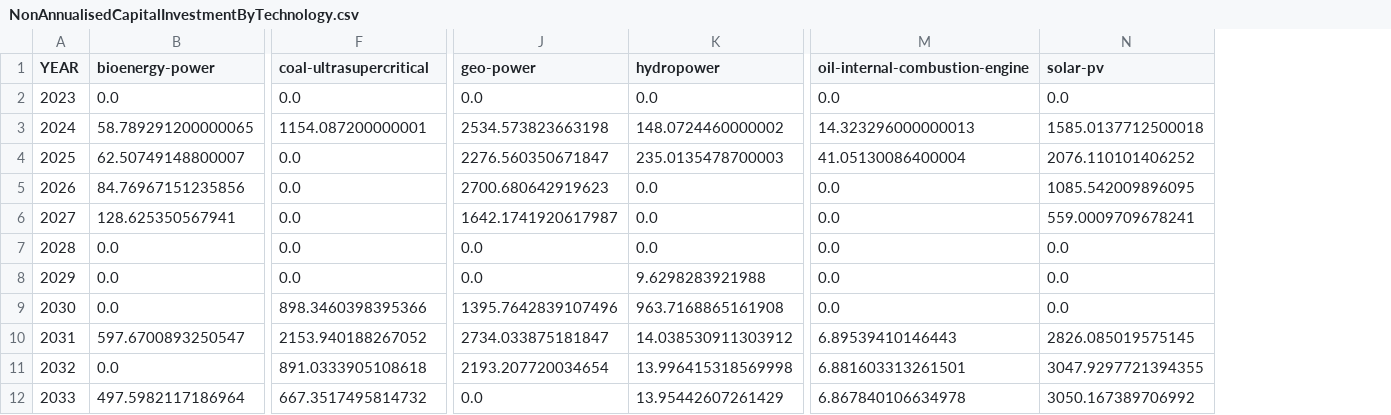
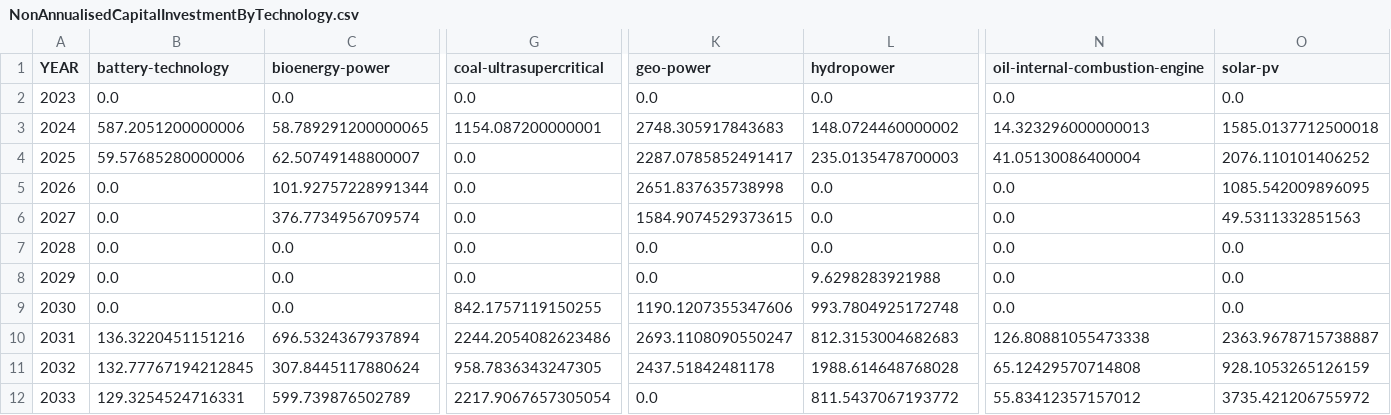
Before and after one commit to transition-zero/tza-V20, a CSV file: outputs/results/PHL/PHL-BAU/NonAnnualisedCapitalInvestmentByTechnology.csv, drawn as a sheet; only a part is shown, gaps mark what is left out; addresses are those after the commit; the diff covers the shown part only; the diff names each change by its address in the sheet, - before the commit and + after, or states it on an @@ line.

```diff
--- a/outputs/results/PHL/PHL-BAU/NonAnnualisedCapitalInvestmentByTechnology.csv
+++ b/outputs/results/PHL/PHL-BAU/NonAnnualisedCapitalInvestmentByTechnology.csv
+column B (battery-technology), rows 2-12: 0.0 | 587.2051200000006 | 59.57685280000006 | 0.0 | 0.0 | 0.0 | 0.0 | 0.0 | 136.3220451151216 | 132.77767194212845 | 129.3254524716331
-K3 (geo-power): 2534.573823663198
+K3 (geo-power): 2748.305917843683
-K4 (geo-power): 2276.560350671847
+K4 (geo-power): 2287.0785852491417
-C5 (bioenergy-power): 84.76967151235856
+C5 (bioenergy-power): 101.92757228991344
-K5 (geo-power): 2700.680642919623
+K5 (geo-power): 2651.837635738998
-C6 (bioenergy-power): 128.625350567941
+C6 (bioenergy-power): 376.7734956709574
-K6 (geo-power): 1642.1741920617987
+K6 (geo-power): 1584.9074529373615
-O6 (solar-pv): 559.0009709678241
+O6 (solar-pv): 49.5311332851563
-G9 (coal-ultrasupercritical): 898.3460398395366
+G9 (coal-ultrasupercritical): 842.1757119150255
-K9 (geo-power): 1395.7642839107496
+K9 (geo-power): 1190.1207355347606
-L9 (hydropower): 963.7168865161908
+L9 (hydropower): 993.7804925172748
-C10 (bioenergy-power): 597.6700893250547
+C10 (bioenergy-power): 696.5324367937894
-G10 (coal-ultrasupercritical): 2153.940188267052
+G10 (coal-ultrasupercritical): 2244.2054082623486
-K10 (geo-power): 2734.033875181847
+K10 (geo-power): 2693.1108090550247
-L10 (hydropower): 14.038530911303912
+L10 (hydropower): 812.3153004682683
-N10 (oil-internal-combustion-engine): 6.89539410146443
+N10 (oil-internal-combustion-engine): 126.80881055473338
-O10 (solar-pv): 2826.085019575145
+O10 (solar-pv): 2363.9678715738887
-C11 (bioenergy-power): 0.0
+C11 (bioenergy-power): 307.8445117880624
-G11 (coal-ultrasupercritical): 891.0333905108618
+G11 (coal-ultrasupercritical): 958.7836343247305
-K11 (geo-power): 2193.207720034654
+K11 (geo-power): 2437.51842481178
-L11 (hydropower): 13.996415318569998
+L11 (hydropower): 1988.614648768028
-N11 (oil-internal-combustion-engine): 6.881603313261501
+N11 (oil-internal-combustion-engine): 65.12429570714808
-O11 (solar-pv): 3047.9297721394355
+O11 (solar-pv): 928.1053265126159
-C12 (bioenergy-power): 497.5982117186964
+C12 (bioenergy-power): 599.739876502789
-G12 (coal-ultrasupercritical): 667.3517495814732
+G12 (coal-ultrasupercritical): 2217.9067657305054
-L12 (hydropower): 13.95442607261429
+L12 (hydropower): 811.5437067193772
-N12 (oil-internal-combustion-engine): 6.867840106634978
+N12 (oil-internal-combustion-engine): 55.83412357157012
-O12 (solar-pv): 3050.167389706992
+O12 (solar-pv): 3735.421206755972
```
Also changed, not shown: 65 edited cells elsewhere in this file, outputs/results/PHL/PHL-BAU/AnnualCapacityByTechnology.csv, outputs/results/PHL/PHL-BAU/AnnualEmissionsByTechnology.csv, 12 other files.
